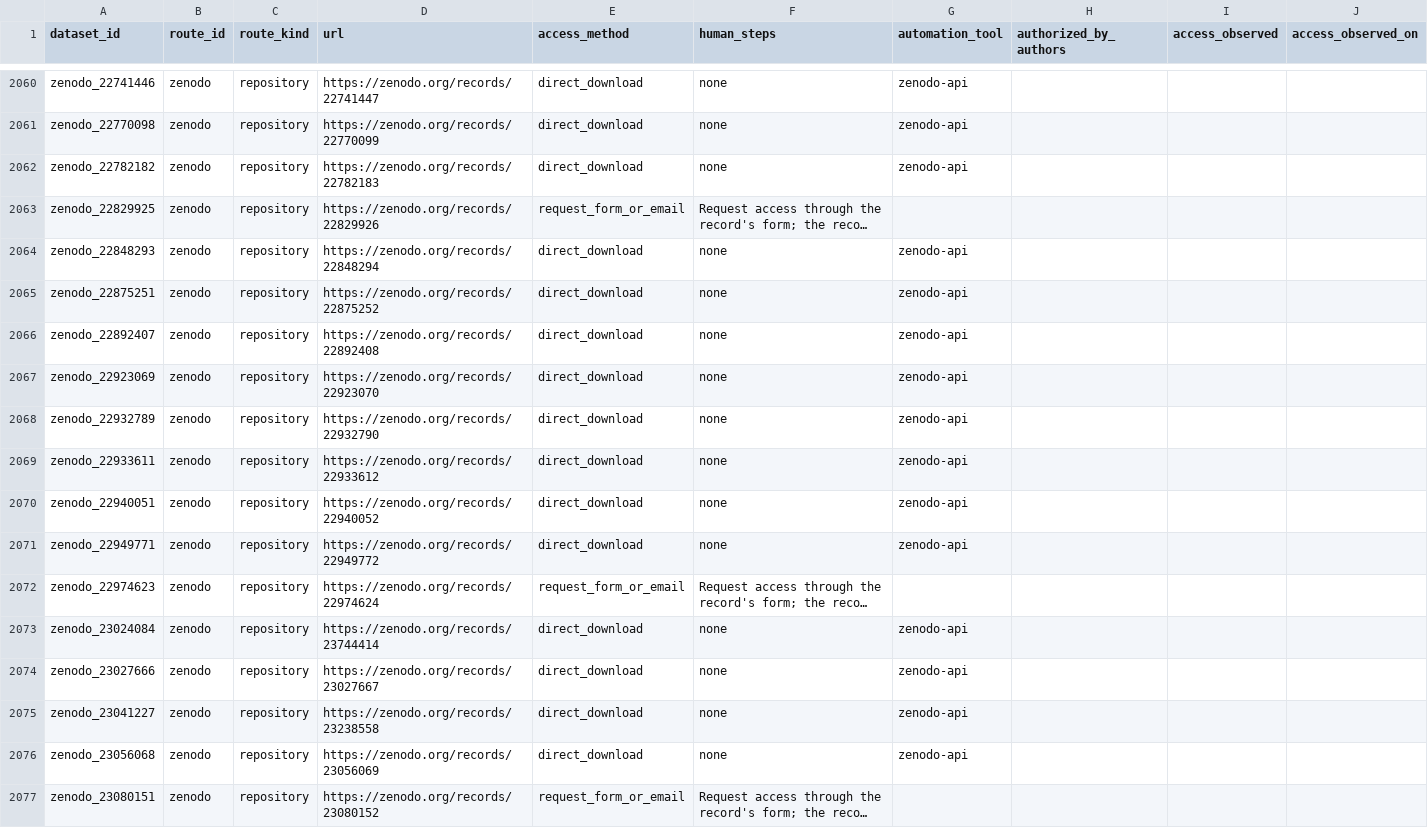
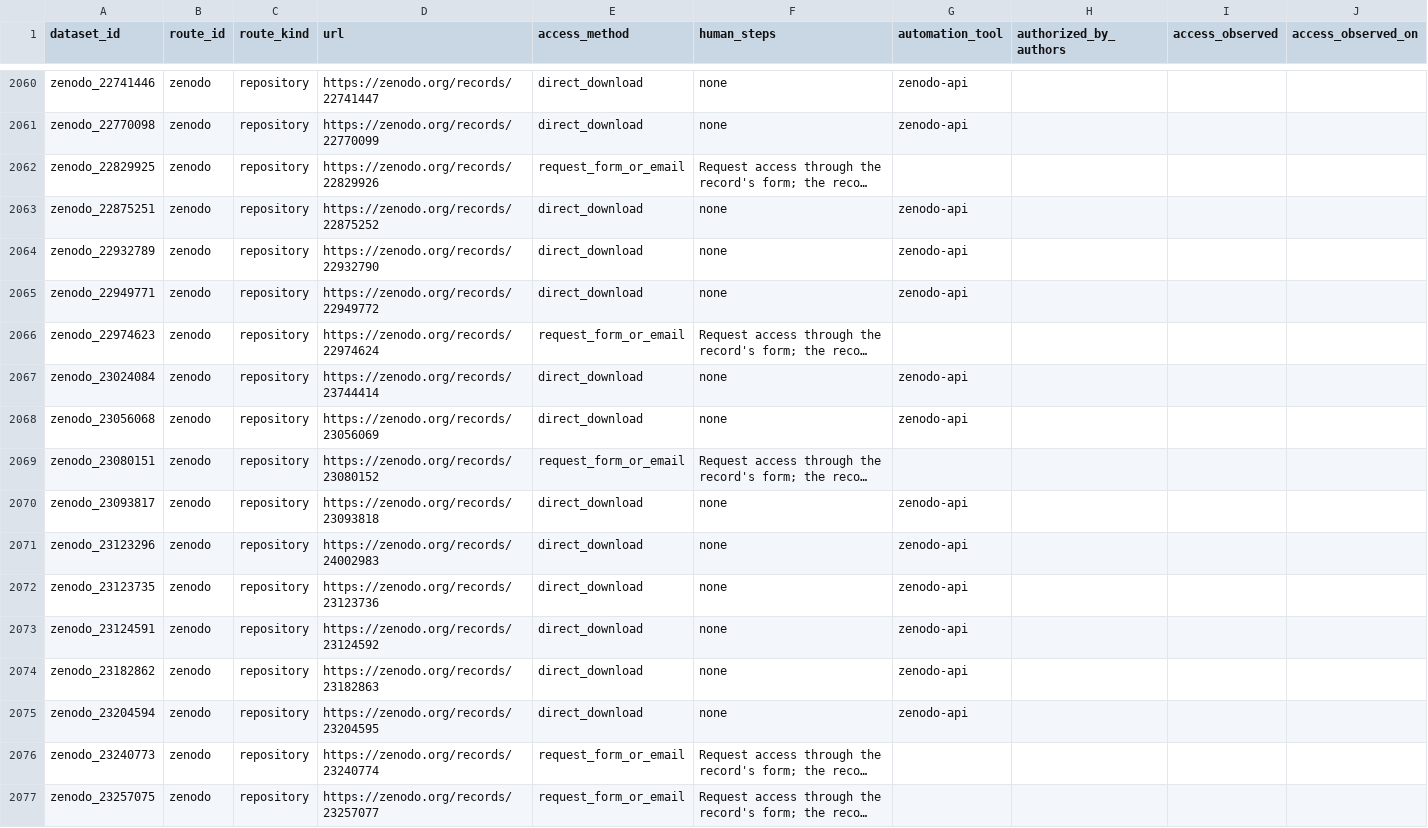
Before and after one commit to itoten/eeg_dataset_db, a CSV file: data/access_routes.csv, drawn as a sheet; only a part is shown, gaps mark what is left out; the shorter side is filled out with more unchanged rows; long unchanged cells end in …; the diff names each change by its address in the sheet, - before the commit and + after, or states it on an @@ line.

```diff
--- a/data/access_routes.csv
+++ b/data/access_routes.csv
-row 2062: zenodo_22782182 | zenodo | repository | https://zenodo.org/records/22782183 | direct_download | none | zenodo-api
-row 2064: zenodo_22848293 | zenodo | repository | https://zenodo.org/records/22848294 | direct_download | none | zenodo-api
-row 2066: zenodo_22892407 | zenodo | repository | https://zenodo.org/records/22892408 | direct_download | none | zenodo-api
-row 2067: zenodo_22923069 | zenodo | repository | https://zenodo.org/records/22923070 | direct_download | none | zenodo-api
-row 2069: zenodo_22933611 | zenodo | repository | https://zenodo.org/records/22933612 | direct_download | none | zenodo-api
-row 2070: zenodo_22940051 | zenodo | repository | https://zenodo.org/records/22940052 | direct_download | none | zenodo-api
-row 2074: zenodo_23027666 | zenodo | repository | https://zenodo.org/records/23027667 | direct_download | none | zenodo-api
-row 2075: zenodo_23041227 | zenodo | repository | https://zenodo.org/records/23238558 | direct_download | none | zenodo-api
```
Also changed, not shown: data/annotations.csv, data/datasets.csv, 11 other files.
